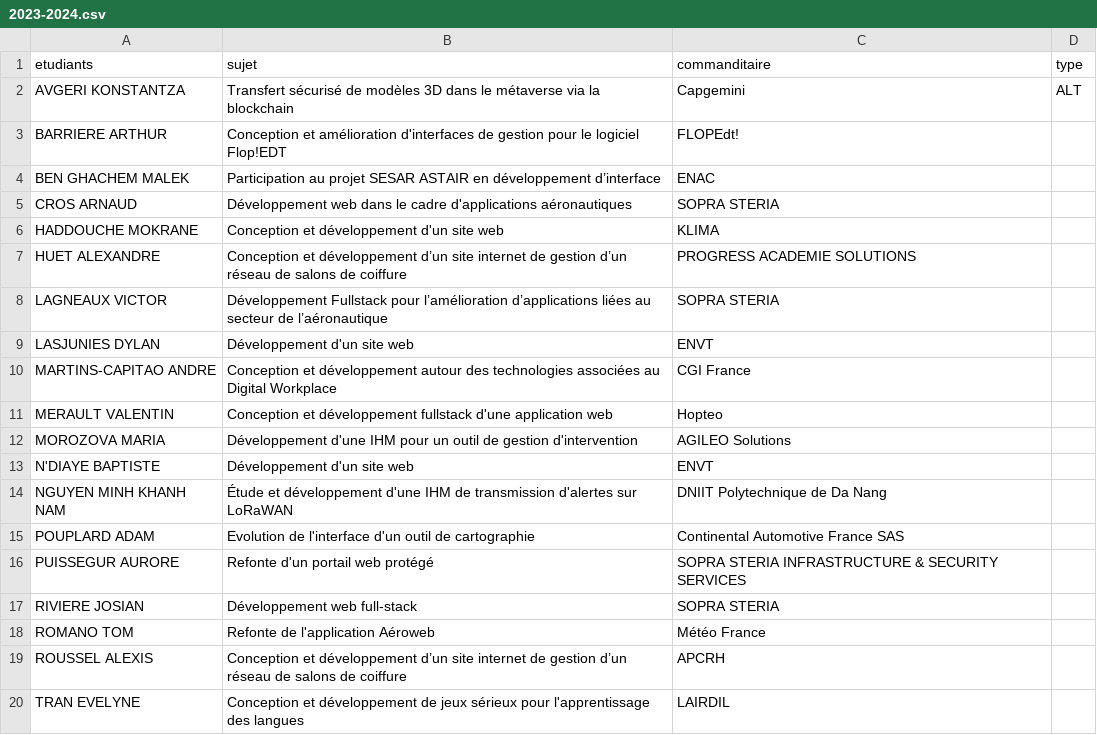
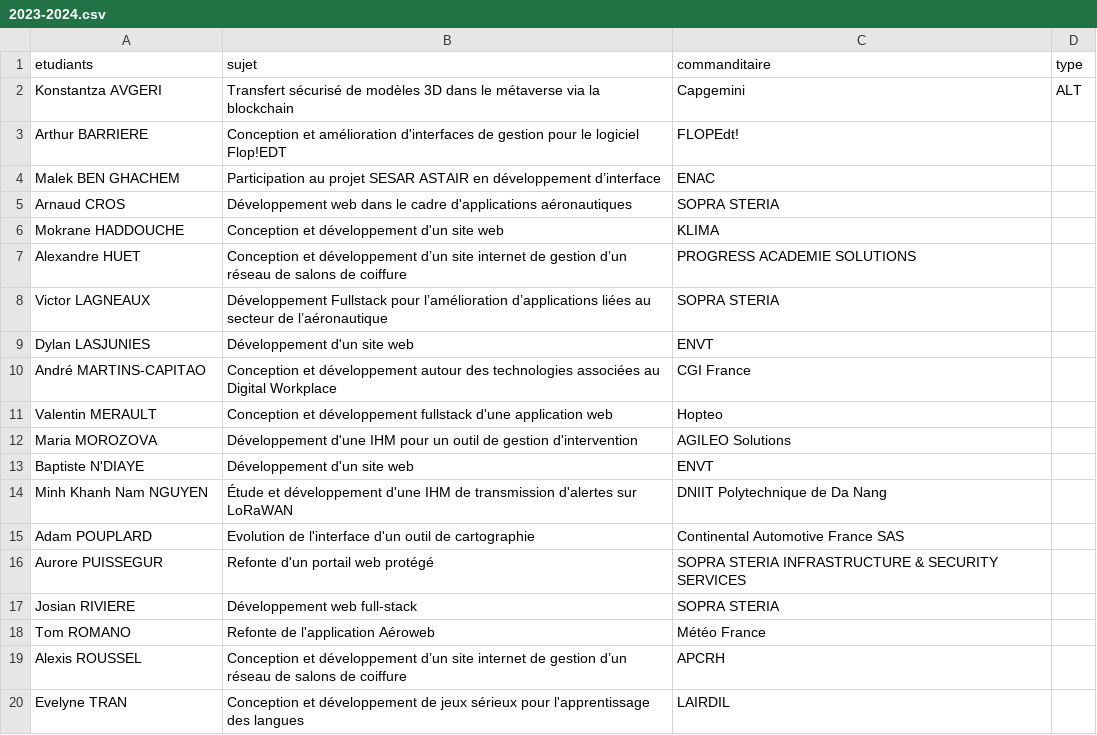
Before and after one commit to Master-IHM/master-ihm.github.io, a CSV file: _data/stages/m1/2023-2024.csv, drawn as a sheet.

Commit message:
Update 2023-2024.csv

```diff
--- a/_data/stages/m1/2023-2024.csv
+++ b/_data/stages/m1/2023-2024.csv
@@ -1,20 +1,20 @@
 etudiants,sujet,commanditaire,type
-AVGERI	KONSTANTZA,Transfert sécurisé de modèles 3D dans le métaverse via la blockchain,Capgemini,ALT
-BARRIERE	ARTHUR,Conception et amélioration d'interfaces de gestion pour le logiciel Flop!EDT,FLOPEdt!,
-BEN GHACHEM	MALEK,Participation au projet SESAR ASTAIR en développement d’interface,ENAC,
-CROS	ARNAUD,Développement web dans le cadre d'applications aéronautiques,SOPRA STERIA,
-HADDOUCHE	MOKRANE,Conception et développement d'un site web,KLIMA,
-HUET	ALEXANDRE,Conception et développement d’un site internet de gestion d’un réseau de salons de coiffure,PROGRESS ACADEMIE SOLUTIONS,
-LAGNEAUX	VICTOR,Développement Fullstack pour l’amélioration d’applications liées au secteur de l’aéronautique,SOPRA STERIA,
-LASJUNIES	DYLAN,Développement d'un site web,ENVT,
-MARTINS-CAPITAO	ANDRE,Conception et développement autour des technologies associées au Digital Workplace,CGI France,
-MERAULT	VALENTIN,Conception et développement fullstack d'une application web,Hopteo,
-MOROZOVA	MARIA,Développement d'une IHM pour un outil de gestion d'intervention,AGILEO Solutions,
-N'DIAYE	BAPTISTE,Développement d'un site web,ENVT,
-NGUYEN	MINH KHANH NAM,Étude et développement d'une IHM de transmission d'alertes sur LoRaWAN,DNIIT Polytechnique de Da Nang,
-POUPLARD	ADAM,Evolution de l'interface d'un outil de cartographie,Continental Automotive France SAS,
-PUISSEGUR	AURORE,Refonte d'un portail web protégé,SOPRA STERIA INFRASTRUCTURE & SECURITY SERVICES,
-RIVIERE	JOSIAN,Développement web full-stack,SOPRA STERIA,
-ROMANO	TOM,Refonte de l'application Aéroweb,Météo France,
-ROUSSEL	ALEXIS,Conception et développement d’un site internet de gestion d’un réseau de salons de coiffure,APCRH,
-TRAN	EVELYNE,Conception et développement de jeux sérieux pour l'apprentissage des langues,LAIRDIL,
+Konstantza AVGERI	,Transfert sécurisé de modèles 3D dans le métaverse via la blockchain,Capgemini,ALT
+Arthur BARRIERE,Conception et amélioration d'interfaces de gestion pour le logiciel Flop!EDT,FLOPEdt!,
+Malek BEN GHACHEM,Participation au projet SESAR ASTAIR en développement d’interface,ENAC,
+Arnaud CROS,Développement web dans le cadre d'applications aéronautiques,SOPRA STERIA,
+Mokrane HADDOUCHE,Conception et développement d'un site web,KLIMA,
+Alexandre HUET,Conception et développement d’un site internet de gestion d’un réseau de salons de coiffure,PROGRESS ACADEMIE SOLUTIONS,
+Victor LAGNEAUX,Développement Fullstack pour l’amélioration d’applications liées au secteur de l’aéronautique,SOPRA STERIA,
+Dylan LASJUNIES,Développement d'un site web,ENVT,
+André MARTINS-CAPITAO,Conception et développement autour des technologies associées au Digital Workplace,CGI France,
+Valentin MERAULT,Conception et développement fullstack d'une application web,Hopteo,
+Maria MOROZOVA,Développement d'une IHM pour un outil de gestion d'intervention,AGILEO Solutions,
+Baptiste N'DIAYE,Développement d'un site web,ENVT,
+Minh Khanh Nam NGUYEN,Étude et développement d'une IHM de transmission d'alertes sur LoRaWAN,DNIIT Polytechnique de Da Nang,
+Adam POUPLARD,Evolution de l'interface d'un outil de cartographie,Continental Automotive France SAS,
+Aurore PUISSEGUR,Refonte d'un portail web protégé,SOPRA STERIA INFRASTRUCTURE & SECURITY SERVICES,
+Josian RIVIERE,Développement web full-stack,SOPRA STERIA,
+Tom ROMANO,Refonte de l'application Aéroweb,Météo France,
+Alexis ROUSSEL,Conception et développement d’un site internet de gestion d’un réseau de salons de coiffure,APCRH,
+Evelyne TRAN,Conception et développement de jeux sérieux pour l'apprentissage des langues,LAIRDIL,
```
